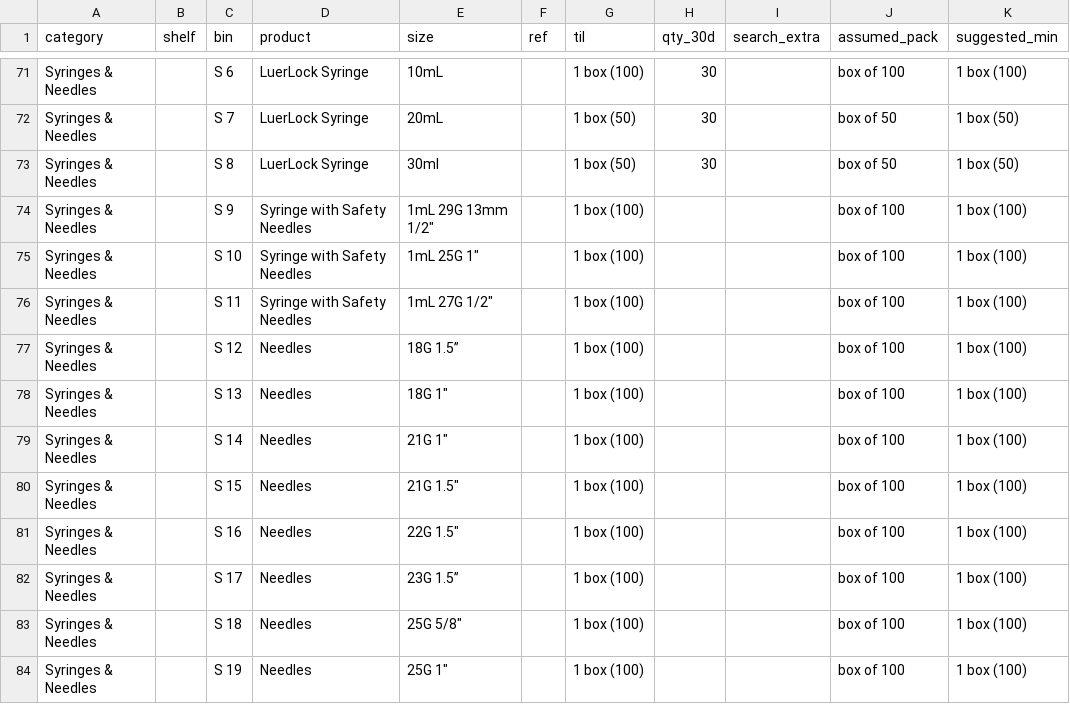
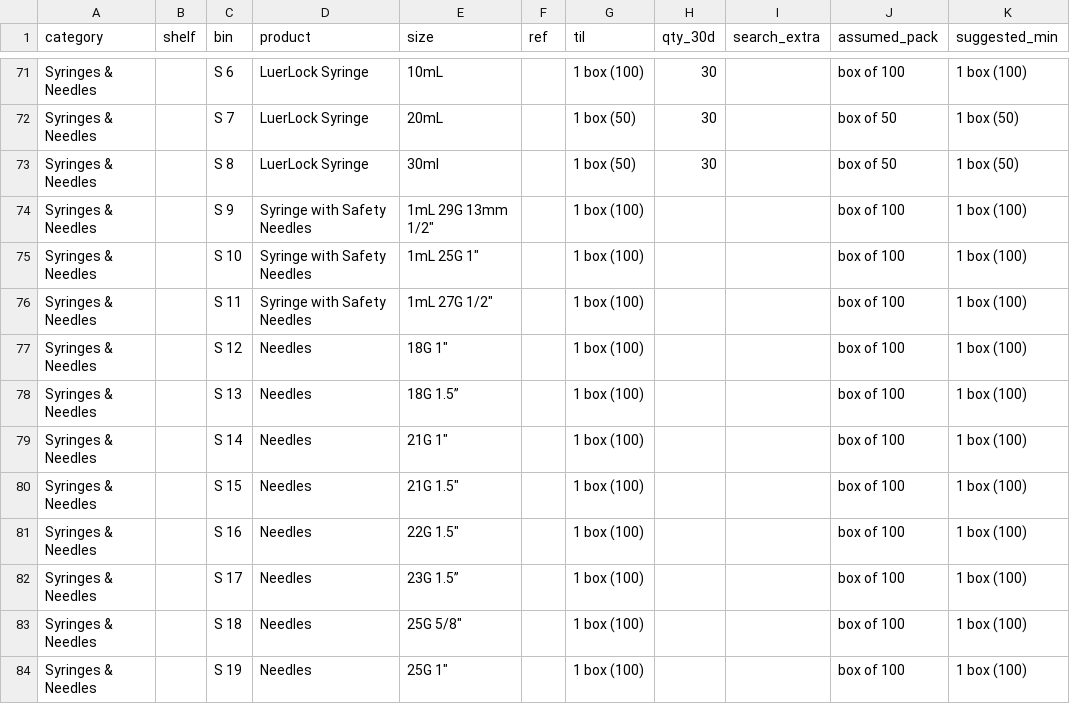
Before and after one commit to broncos-physic/op_supplies, a CSV file: data.csv, drawn as a sheet; only a part is shown, gaps mark what is left out; the diff names each change by its address in the sheet, - before the commit and + after, or states it on an @@ line.

Commit message:
Moved syringes

```diff
--- a/data.csv
+++ b/data.csv
-E77 (size): 18G 1.5”
+E77 (size): 18G 1"
-E78 (size): 18G 1"
+E78 (size): 18G 1.5”
```
